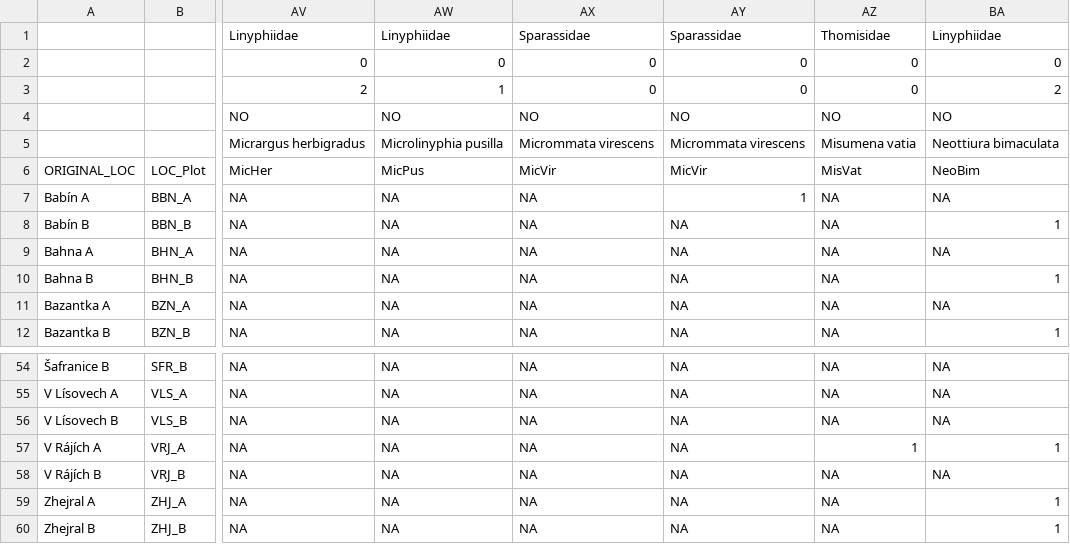
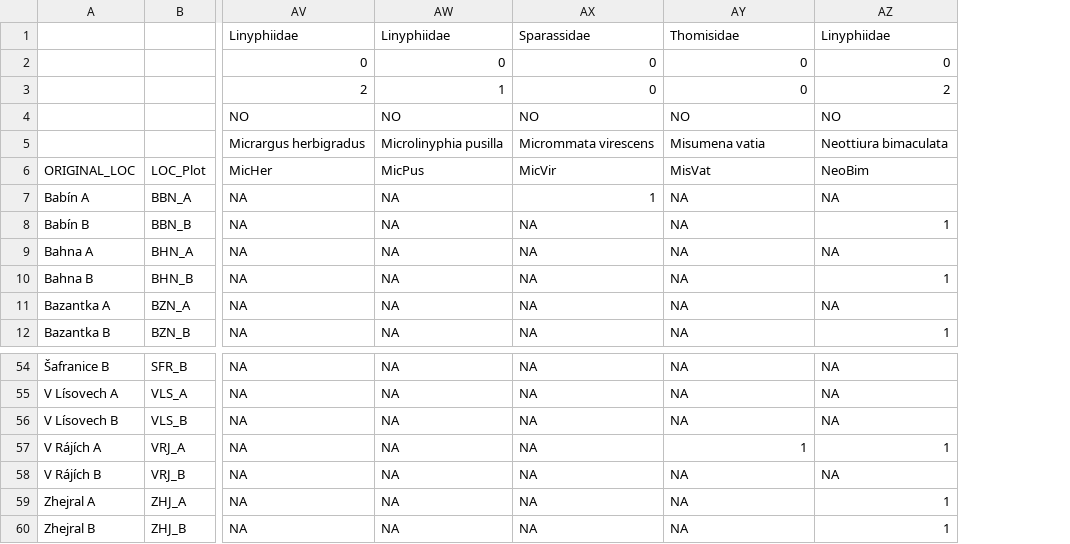
Before and after one commit to PatriciaSingh/GACR_Insularity_Fens, a CSV file: Spiders/data/Spider_smyk_kveten_final.csv, drawn as a sheet; only a part is shown, gaps mark what is left out; the diff names each change by its address in the sheet, - before the commit and + after, or states it on an @@ line.

```diff
--- a/Spiders/data/Spider_smyk_kveten_final.csv
+++ b/Spiders/data/Spider_smyk_kveten_final.csv
-column AZ, rows 1-12: Thomisidae | 0 | 0 | NO | Misumena vatia | MisVat | NA | NA | NA | NA | NA | NA; rows 54-60: NA | NA | NA | 1 | NA | NA | NA
-AY1: Sparassidae
+AY1: Thomisidae
-AY5: Micrommata virescens
+AY5: Misumena vatia
-AY6: MicVir
+AY6: MisVat
-AX7: NA
+AX7: 1
-AY7: 1
+AY7: NA
-AY57: NA
+AY57: 1
```
Also changed, not shown: Spiders/data/Spider_combined_all_methods_PA.csv, Spiders/data/Spider_combined_cerven_PA.csv, 5 other files.
